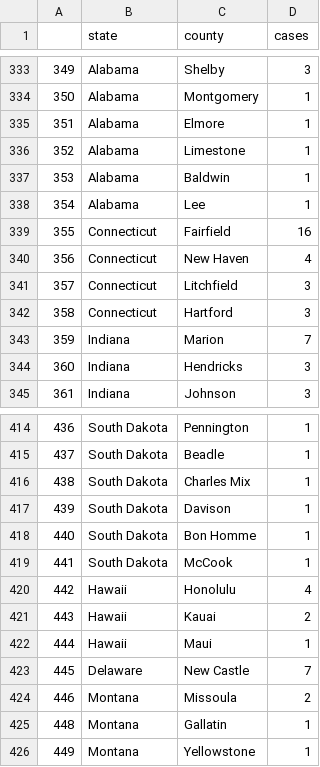
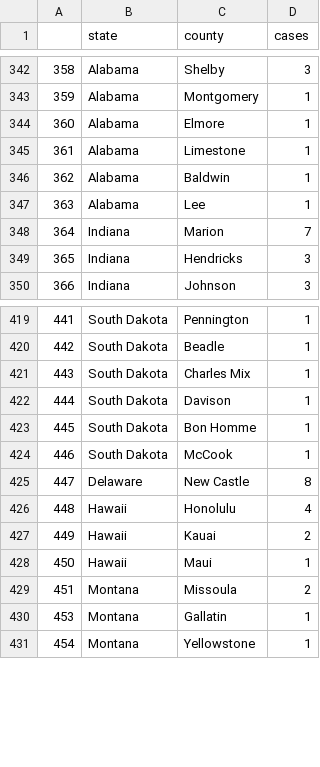
Before and after one commit to randel/COVID-19-US-county-map, a CSV file: data.csv, drawn as a sheet; only a part is shown, gaps mark what is left out; removed rows and columns are numbered as before the commit, all else as after; the diff covers the shown part only; the diff names each change by its address in the sheet, - before the commit and + after, or states it on an @@ line.

```diff
--- a/data.csv
+++ b/data.csv
@@ column A renumbered from row 248 down @@
-row 339: 355 | Connecticut | Fairfield | 16
@@ row 340 moved to row 328: 344 @@
@@ row 341 moved to row 329: 345 @@
@@ row 342 moved to row 330: 346 @@
+row 425: 447 | Delaware | New Castle | 8
-row 423: 445 | Delaware | New Castle | 7
```
Also changed, not shown: 14 added rows, 8 removed rows, 23 moved rows and 1 edited cell elsewhere in this file, 1 other file.
